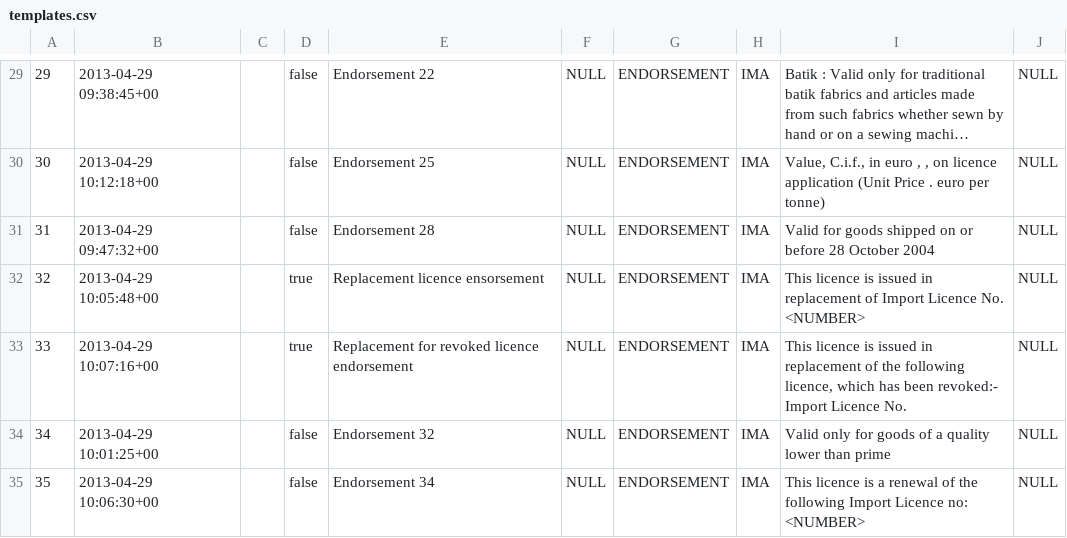
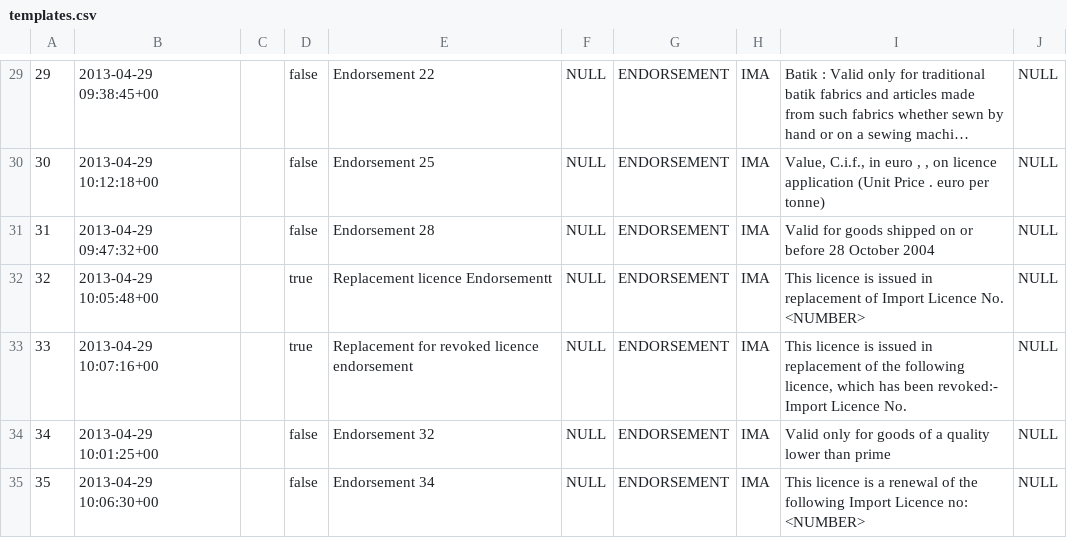
Before and after one commit to uktrade/icms-pdp, a CSV file: templates.csv, drawn as a sheet; only a part is shown, gaps mark what is left out; long unchanged cells end in …; the diff names each change by its address in the sheet, - before the commit and + after, or states it on an @@ line.

```diff
--- a/templates.csv
+++ b/templates.csv
-E32: Replacement licence ensorsement
+E32: Replacement licence Endorsementt
```
Also changed, not shown: 1 other file.
